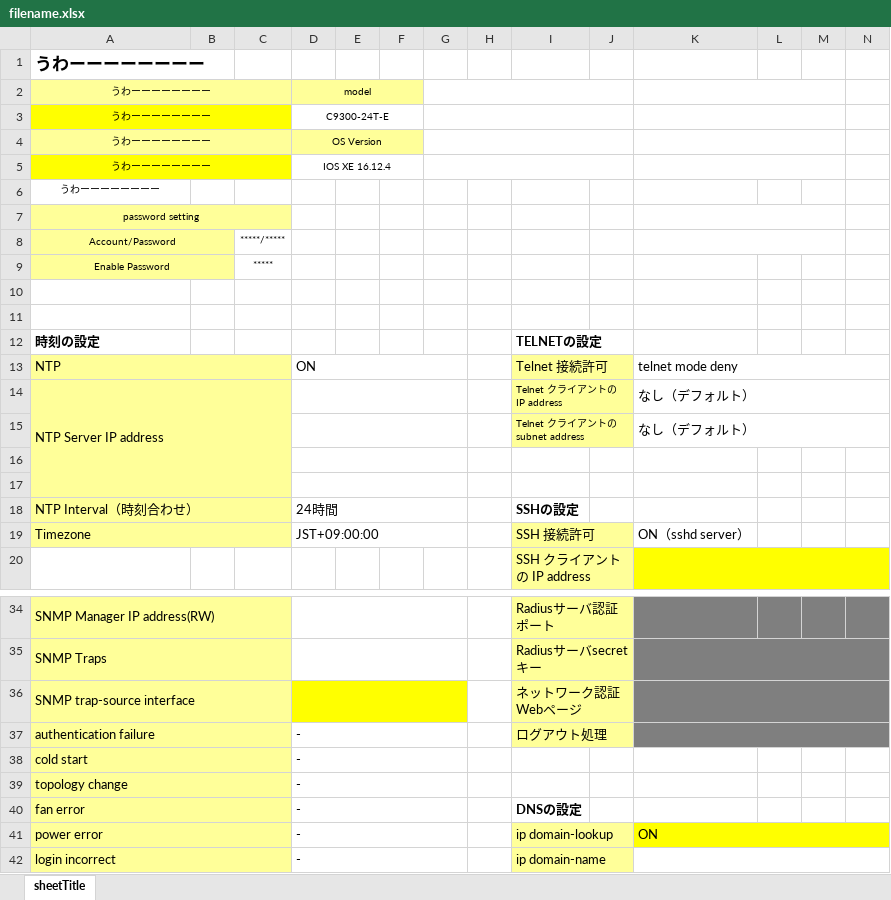
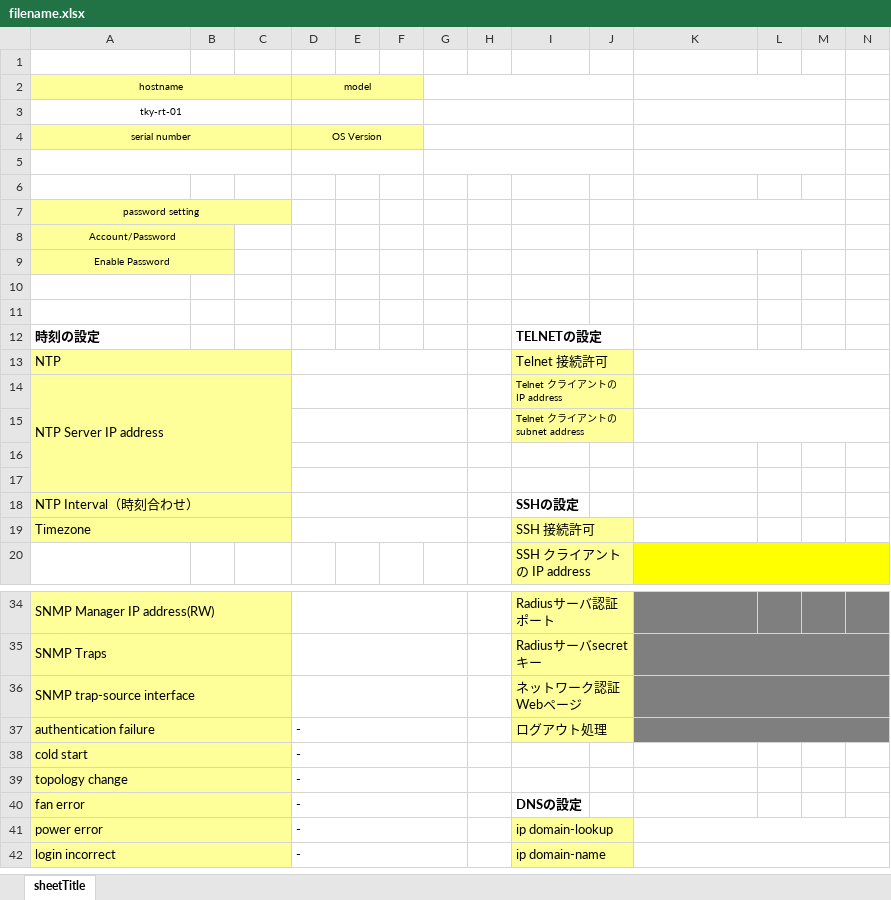
Before and after one commit to yktk435/configure, an Excel workbook: public/filename.xlsx, sheet sheetTitle, drawn as a sheet; only a part is shown, gaps mark what is left out; values as stored, in another font and other column widths than the file's, no borders; removed rows and columns are numbered as before the commit, all else as after; the diff covers the shown part only; the diff names each change by its address in the sheet, - before the commit and + after, or states it on an @@ line.

```diff
--- a/public/filename.xlsx (sheet sheetTitle)
+++ b/public/filename.xlsx (sheet sheetTitle)
+row 1: (empty)
+row 2: hostname |  |  | model
-A3: うわーーーーーーーー
+A3: tky-rt-01
@@ A3 bold: on → off, text size: smaller, alignment: left → center @@
+A3:C3 merged
+D3:F3 merged
+G3:J3 merged
+K3:M3 merged
-row 2: うわーーーーーーーー |  |  | model
-row 3: うわーーーーーーーー |  |  | C9300-24T-E
-A4: うわーーーーーーーー
+A4: serial number
-row 5: うわーーーーーーーー |  |  | IOS XE 16.12.4
+row 5: (empty)
-A5:C5 fill: #FFFF00
+A5:C5 fill: none
-A6: うわーーーーーーーー
+A6: (empty)
-C8: *****/*****
+C8: (empty)
-C9: *****
+C9: (empty)
-D13: ON
+D13: (empty)
-K13: telnet mode deny
+K13: (empty)
-K14:K15: なし（デフォルト）
+K14:K15: (empty)
-D18: 24時間
+D18: (empty)
-D19: JST+09:00:00
+D19: (empty)
-K19: ON（sshd server）
+K19: (empty)
-D36:G36 fill: #FFFF00
+D36:G36 fill: none
-K41: ON
+K41: (empty)
-K41:N41 fill: #FFFF00
+K41:N41 fill: none
```
Also changed, not shown: 14 added rows, 44 removed rows, 9 edited cells and cell formats elsewhere in this sheet, 1 other file.
